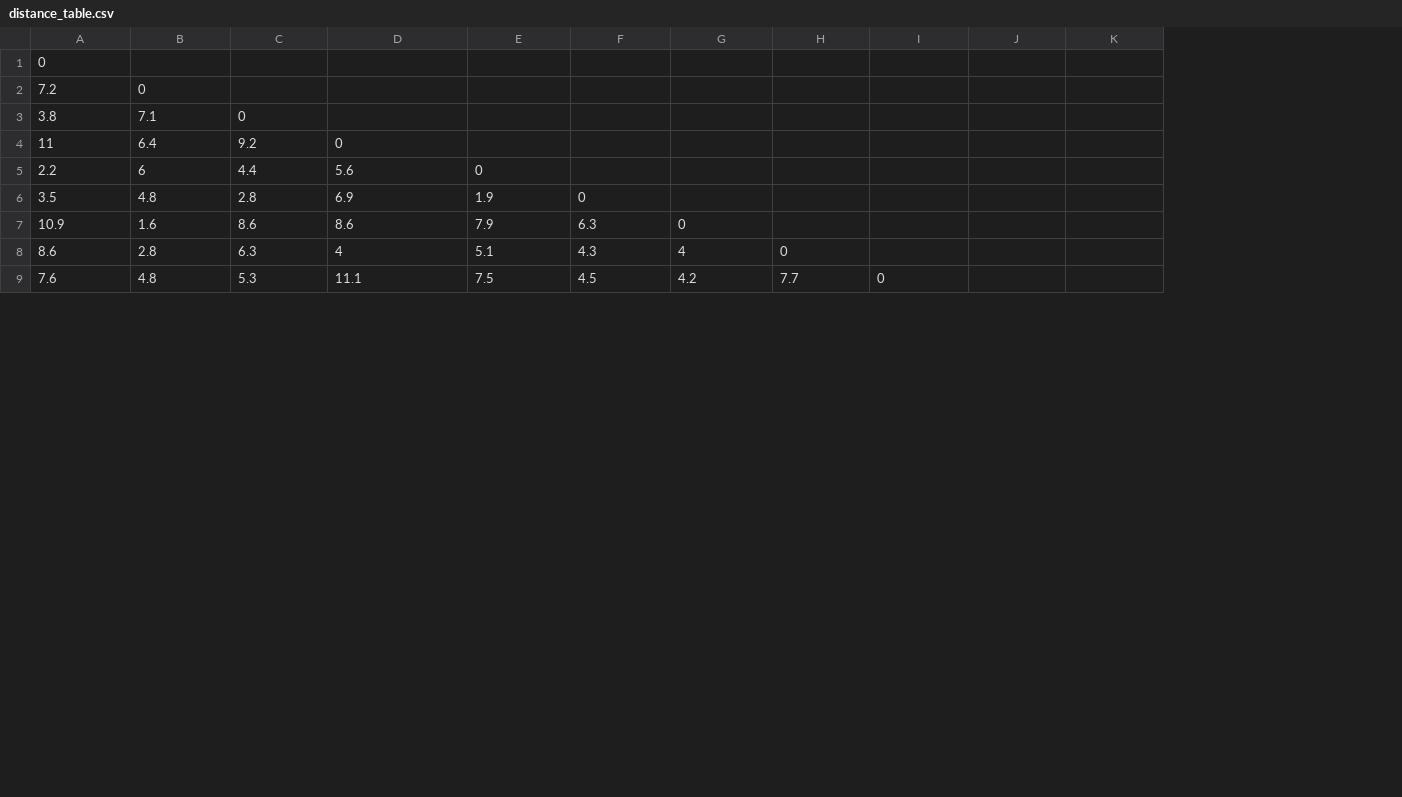
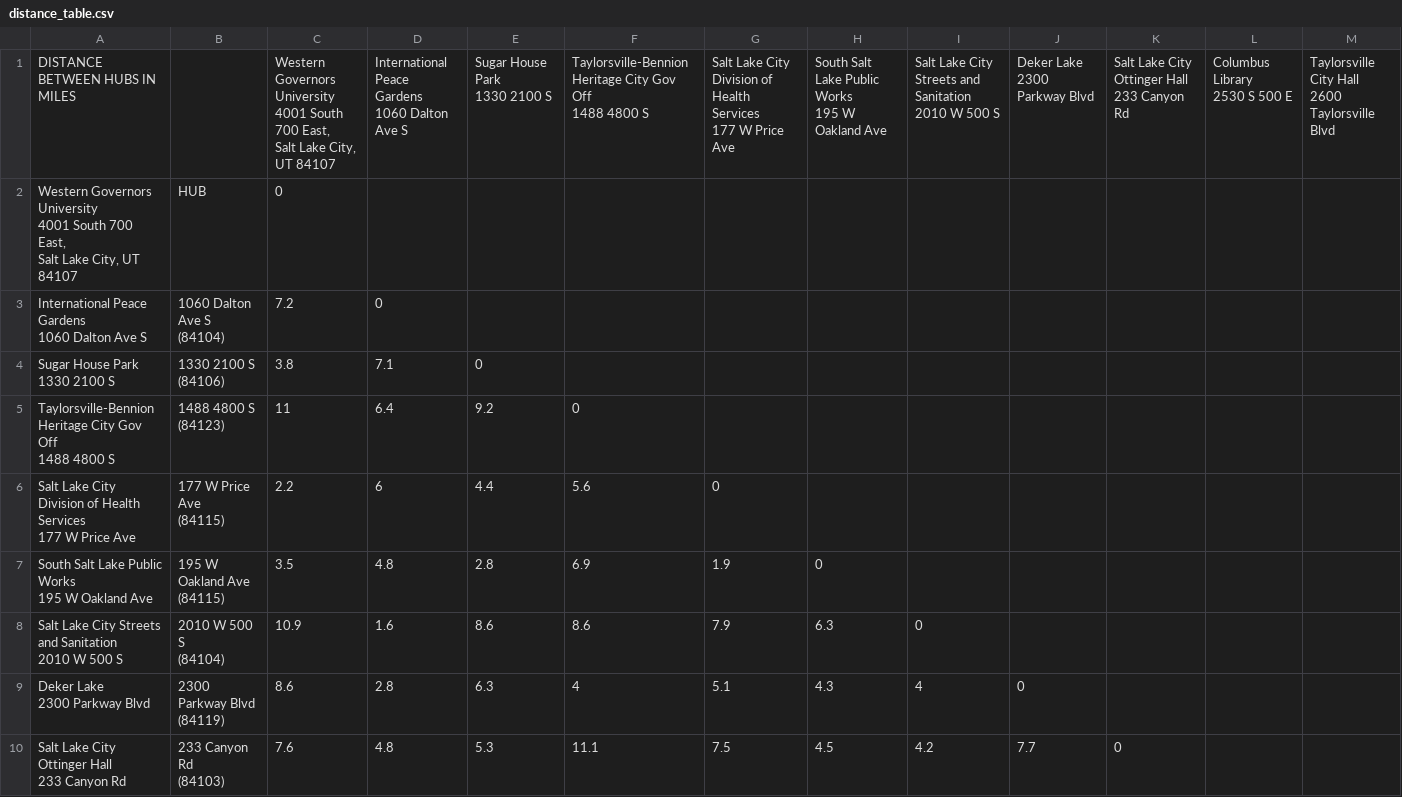
Before and after one commit to ethanthopkins/DataStructuresAndAlgorithms, a CSV file: Materials/distance_table.csv, drawn as a sheet; only a part is shown; addresses are those after the commit; rows hold the shown columns only; ↵ is a line break in a cell; the diff names each change by its address in the sheet, - before the commit and + after, or states it on an @@ line.

Commit message:
fixed me ruining the distance table

```diff
--- a/Materials/distance_table.csv
+++ b/Materials/distance_table.csv
+column A, rows 2-10: Western Governors University ↵ 4001 South 700 East, ↵ Salt Lake City, UT 84107 | International Peace Gardens ↵ 1060 Dalton Ave S | Sugar House Park ↵ 1330 2100 S | Taylorsville-Bennion Heritage City Gov Off ↵ 1488 4800 S | Salt Lake City Division of Health Services ↵ 177 W Price Ave | South Salt Lake Public Works ↵ 195 W Oakland Ave | Salt Lake City Streets and Sanitation ↵ 2010 W 500 S | Deker Lake ↵ 2300 Parkway Blvd | Salt Lake City Ottinger Hall ↵ 233 Canyon Rd
+column B, rows 2-10: HUB | 1060 Dalton Ave S ↵ (84104) | 1330 2100 S ↵ (84106) | 1488 4800 S ↵ (84123) | 177 W Price Ave ↵ (84115) | 195 W Oakland Ave ↵ (84115) | 2010 W 500 S ↵ (84104) | 2300 Parkway Blvd ↵ (84119) | 233 Canyon Rd ↵ (84103)
+row 1: DISTANCE BETWEEN HUBS IN MILES |  | Western Governors University ↵ 4001 South 700 East, ↵ Salt Lake City, UT 84107 | International Peace Gardens ↵ 1060 Dalton Ave S | Sugar House Park ↵ 1330 2100 S | Taylorsville-Bennion Heritage City Gov Off ↵ 1488 4800 S | Salt Lake City Division of Health Services ↵ 177 W Price Ave | South Salt Lake Public Works ↵ 195 W Oakland Ave | Salt Lake City Streets and Sanitation ↵ 2010 W 500 S | Deker Lake ↵ 2300 Parkway Blvd | Salt Lake City Ottinger Hall ↵ 233 Canyon Rd | Columbus Library ↵ 2530 S 500 E | Taylorsville City Hall ↵ 2600 Taylorsville Blvd
```
